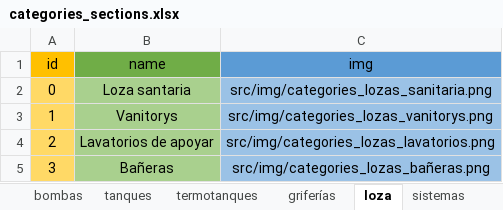
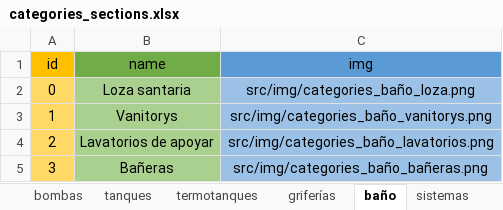
Before and after one commit to tomascardaci/sanitarios_villa_ariza, an Excel workbook: PRODUCTOS/excel/categories_sections.xlsx, sheet baño, drawn as a sheet; values as stored, in another font and other column widths than the file's, no borders; the diff names each change by its address in the sheet, - before the commit and + after, or states it on an @@ line.

```diff
--- a/PRODUCTOS/excel/categories_sections.xlsx (sheet baño)
+++ b/PRODUCTOS/excel/categories_sections.xlsx (sheet baño)
-sheet tab: loza
+sheet tab: baño
-C2 (img): src/img/categories_lozas_sanitaria.png
+C2 (img): src/img/categories_baño_loza.png
-C3 (img): src/img/categories_lozas_vanitorys.png
+C3 (img): src/img/categories_baño_vanitorys.png
-C4 (img): src/img/categories_lozas_lavatorios.png
+C4 (img): src/img/categories_baño_lavatorios.png
-C5 (img): src/img/categories_lozas_bañeras.png
+C5 (img): src/img/categories_baño_bañeras.png
```
Also changed, not shown: PRODUCTOS/excel/griferias_datos.xlsx, PRODUCTOS/excel/tanques_datos.xlsx, 27 other files.
